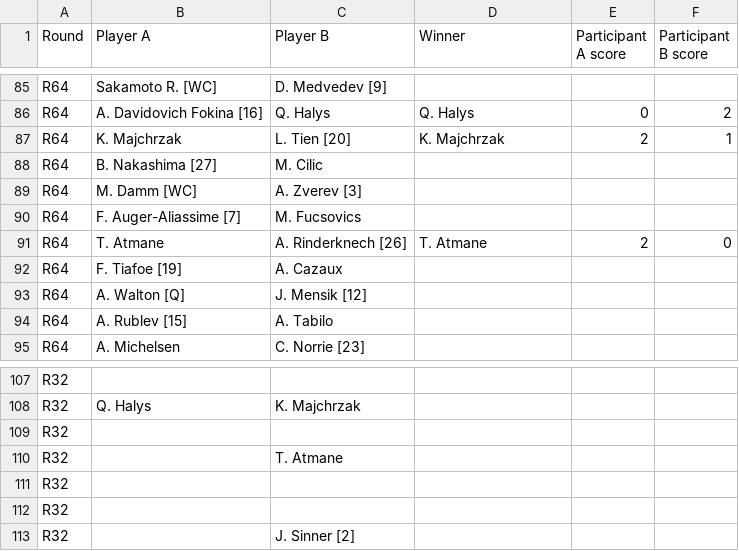
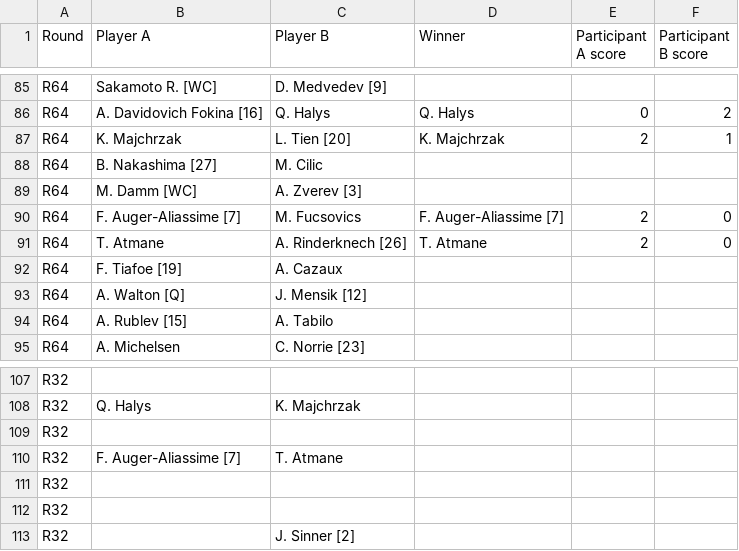
Before and after one commit to bennygiardina/test_2, a CSV file: miami_full_draw.csv, drawn as a sheet; only a part is shown, gaps mark what is left out.

```diff
--- a/miami_full_draw.csv
+++ b/miami_full_draw.csv
@@ -89,3 +89,3 @@ R64,B. Nakashima [27],M. Cilic,,,
 R64,M. Damm [WC],A. Zverev [3],,,
-R64,F. Auger-Aliassime [7],M. Fucsovics,,,
+R64,F. Auger-Aliassime [7],M. Fucsovics,F. Auger-Aliassime [7],2,0
 R64,T. Atmane,A. Rinderknech [26],T. Atmane,2,0
@@ -109,3 +109,3 @@ R32,Q. Halys,K. Majchrzak,,,
 R32,,,,,
-R32,,T. Atmane,,,
+R32,F. Auger-Aliassime [7],T. Atmane,,,
 R32,,,,,
```
